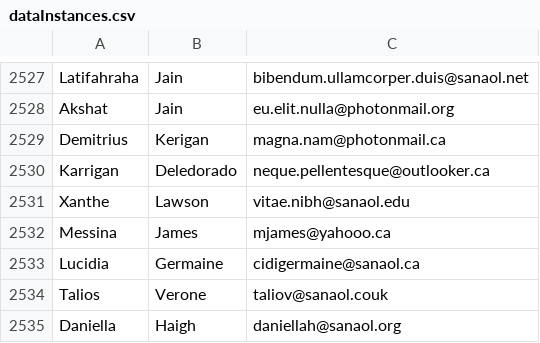
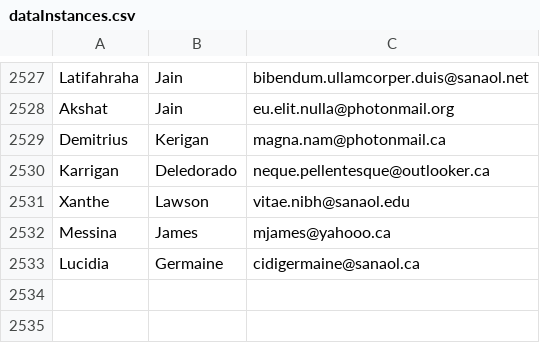
Before and after one commit to JerryZhao275/Waddle, a CSV file: EducationApplication/app/src/main/assets/dataInstances.csv, drawn as a sheet; only a part is shown, gaps mark what is left out; the diff names each change by its address in the sheet, - before the commit and + after, or states it on an @@ line.

Commit message:
testInstance.csv added for new data instance testing

```diff
--- a/EducationApplication/app/src/main/assets/dataInstances.csv
+++ b/EducationApplication/app/src/main/assets/dataInstances.csv
-row 2534: Talios | Verone | taliov@sanaol.couk
-row 2535: Daniella | Haigh | daniellah@sanaol.org
```
Also changed, not shown: 2 other files.
